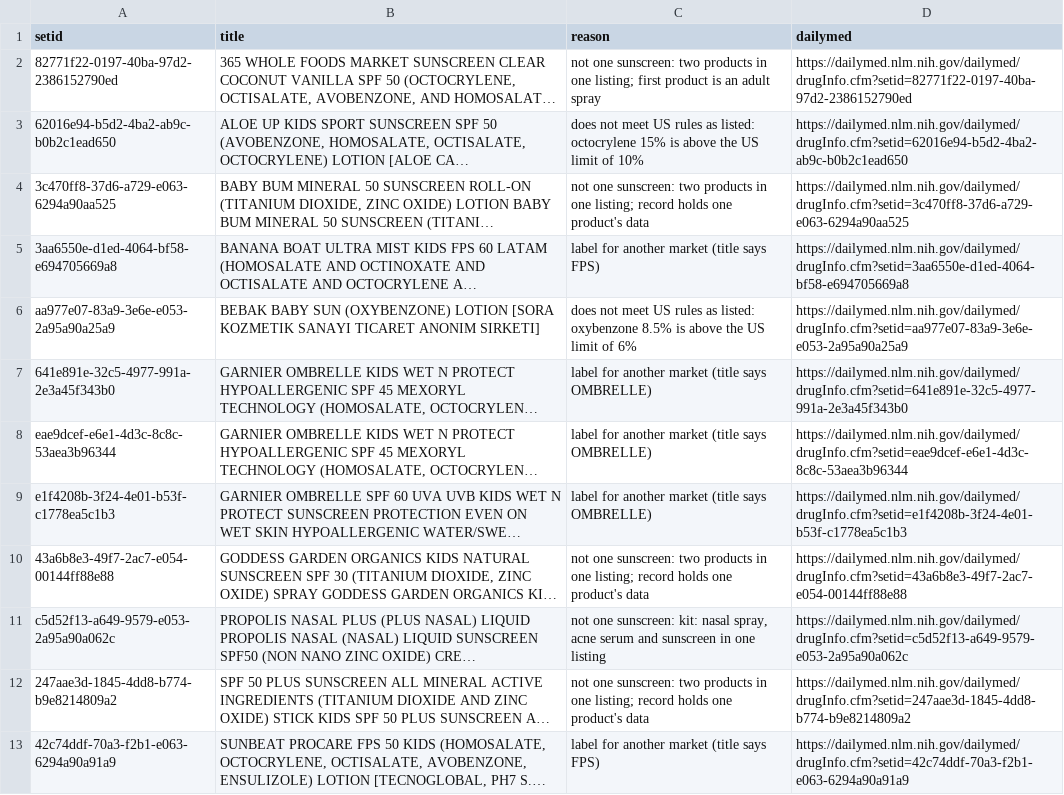
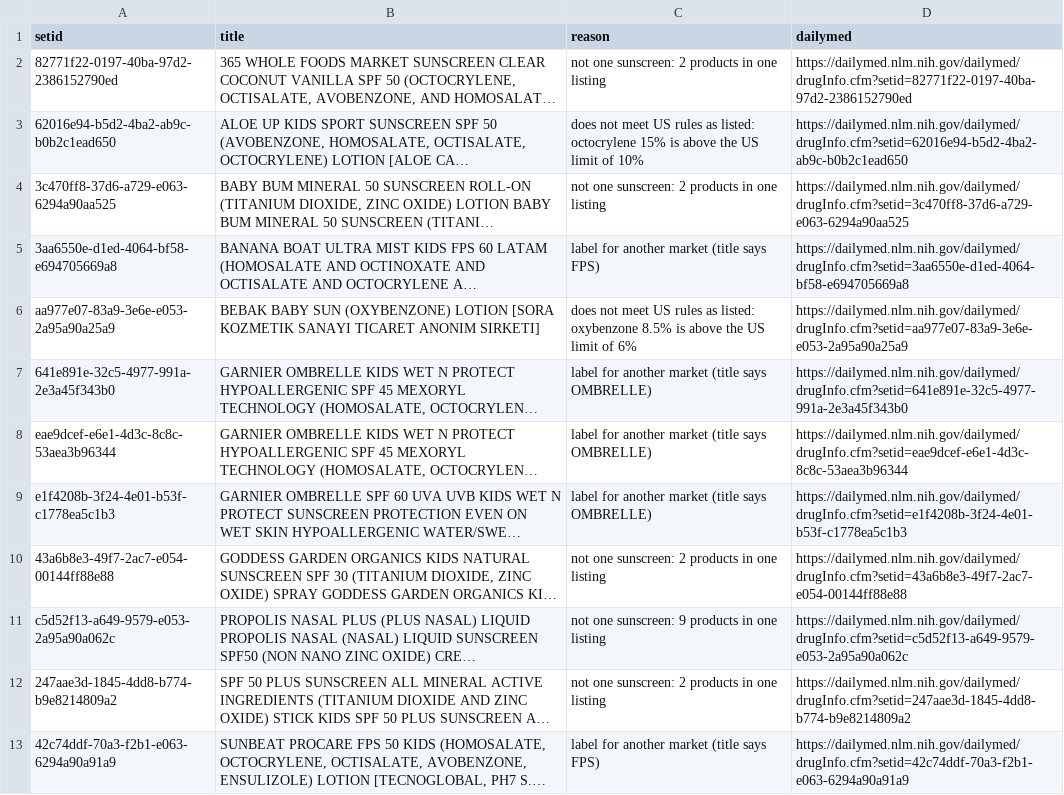
Before and after one commit to arwfamily/tinysafe-dailymed-scraper-v2, a CSV file: claims/population_exclusions.csv, drawn as a sheet; only a part is shown; long unchanged cells end in …; the diff names each change by its address in the sheet, - before the commit and + after, or states it on an @@ line.

```diff
--- a/claims/population_exclusions.csv
+++ b/claims/population_exclusions.csv
-C2 (reason): …one sunscreen: two products in one listing; first product is an adult spray
+C2 (reason): …one sunscreen: 2 products in one listing
-C4 (reason): …one sunscreen: two products in one listing; record holds one product's data
+C4 (reason): …one sunscreen: 2 products in one listing
-C10 (reason): …one sunscreen: two products in one listing; record holds one product's data
+C10 (reason): …one sunscreen: 2 products in one listing
-C11 (reason): …one sunscreen: kit: nasal spray, acne serum and sunscreen in one…
+C11 (reason): …one sunscreen: 9 products in one…
-C12 (reason): …one sunscreen: two products in one listing; record holds one product's data
+C12 (reason): …one sunscreen: 2 products in one listing
```
Also changed, not shown: 45 other files.
